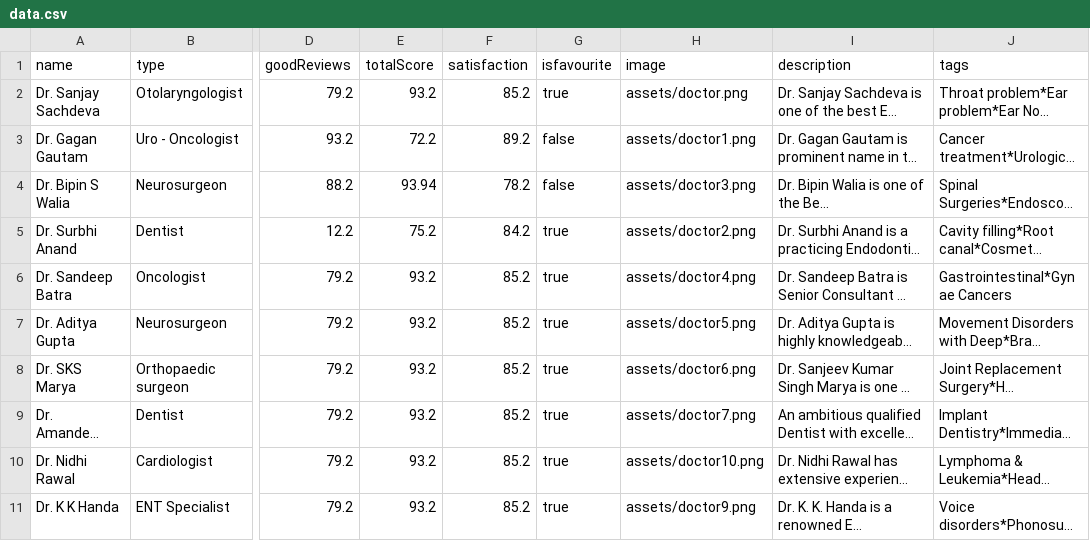
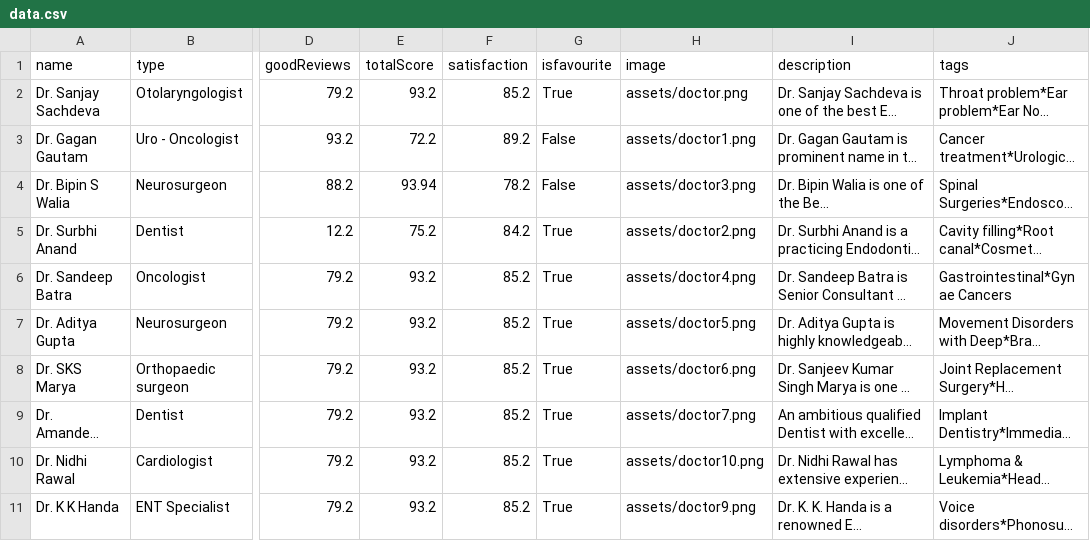
Before and after one commit to dev-Roshan-lab/healthcare, a CSV file: data.csv, drawn as a sheet; only a part is shown, gaps mark what is left out; long unchanged cells end in …; the diff names each change by its address in the sheet, - before the commit and + after, or states it on an @@ line.

Commit message:
Update data.csv

```diff
--- a/data.csv
+++ b/data.csv
-G2 (isfavourite): true
+G2 (isfavourite): True
-G3:G4 (isfavourite): false
+G3:G4 (isfavourite): False
-G5:G11 (isfavourite): true
+G5:G11 (isfavourite): True
```
